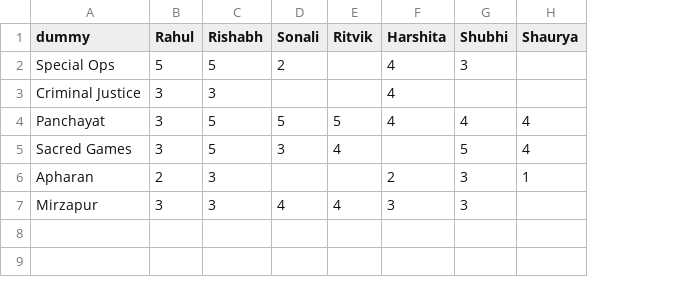
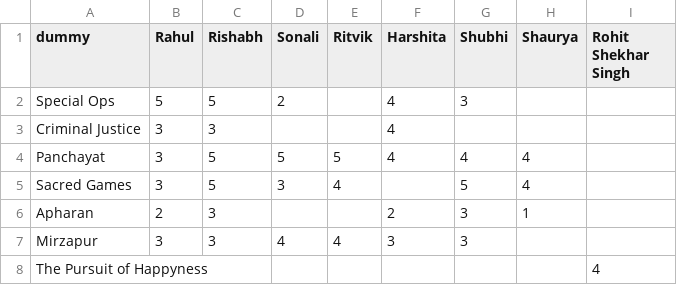
Before and after one commit to Rohit-S-Singh/System-Backend, a CSV file: ratings.csv, drawn as a sheet; the diff names each change by its address in the sheet, - before the commit and + after, or states it on an @@ line.

```diff
--- a/ratings.csv
+++ b/ratings.csv
+column I (Rohit Shekhar Singh), empty
+row 8: The Pursuit of Happyness |  |  |  |  |  |  |  | 4
```
Also changed, not shown: 6 other files.
